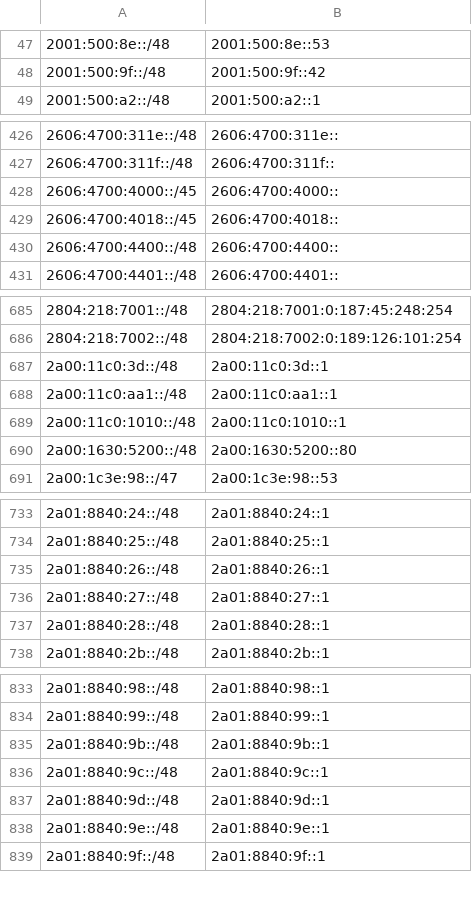
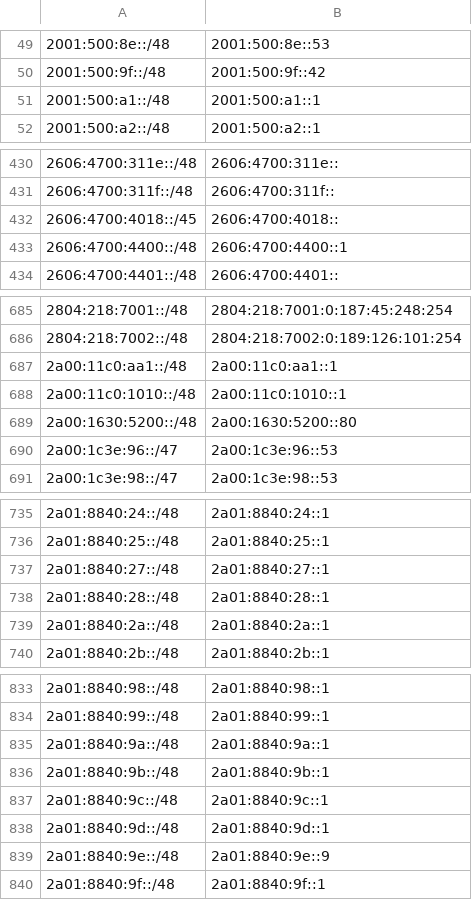
Before and after one commit to bgptools/anycast-prefixes, a CSV file: anycatch-v6-prefixes.csv, drawn as a sheet; only a part is shown, gaps mark what is left out; the diff covers the shown part only.

```diff
--- a/anycatch-v6-prefixes.csv
+++ b/anycatch-v6-prefixes.csv
@@ -48,2 +50,3 @@
 2001:500:9f::/48,2001:500:9f::42
+2001:500:a1::/48,2001:500:a1::1
 2001:500:a2::/48,2001:500:a2::1
@@ -427,5 +431,4 @@
 2606:4700:311f::/48,2606:4700:311f::
-2606:4700:4000::/45,2606:4700:4000::
 2606:4700:4018::/45,2606:4700:4018::
-2606:4700:4400::/48,2606:4700:4400::
+2606:4700:4400::/48,2606:4700:4400::1
 2606:4700:4401::/48,2606:4700:4401::
@@ -686,3 +686,2 @@
 2804:218:7002::/48,2804:218:7002:0:189:126:101:254
-2a00:11c0:3d::/48,2a00:11c0:3d::1
 2a00:11c0:aa1::/48,2a00:11c0:aa1::1
@@ -690,2 +689,3 @@
 2a00:1630:5200::/48,2a00:1630:5200::80
+2a00:1c3e:96::/47,2a00:1c3e:96::53
 2a00:1c3e:98::/47,2a00:1c3e:98::53
@@ -734,5 +736,5 @@
 2a01:8840:25::/48,2a01:8840:25::1
-2a01:8840:26::/48,2a01:8840:26::1
 2a01:8840:27::/48,2a01:8840:27::1
 2a01:8840:28::/48,2a01:8840:28::1
+2a01:8840:2a::/48,2a01:8840:2a::1
 2a01:8840:2b::/48,2a01:8840:2b::1
@@ -834,2 +834,3 @@
 2a01:8840:99::/48,2a01:8840:99::1
+2a01:8840:9a::/48,2a01:8840:9a::1
 2a01:8840:9b::/48,2a01:8840:9b::1
@@ -837,3 +838,3 @@
 2a01:8840:9d::/48,2a01:8840:9d::1
-2a01:8840:9e::/48,2a01:8840:9e::1
+2a01:8840:9e::/48,2a01:8840:9e::9
 2a01:8840:9f::/48,2a01:8840:9f::1
```
Also changed, not shown: 26 added rows, 32 removed rows and 30 edited cells elsewhere in this file, 1 other file.
